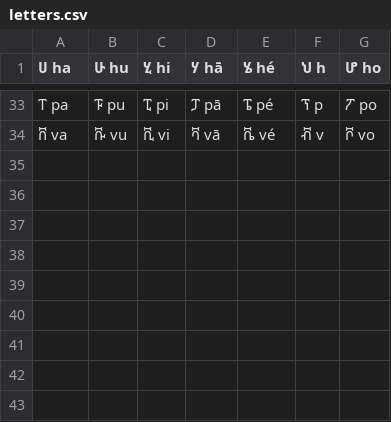
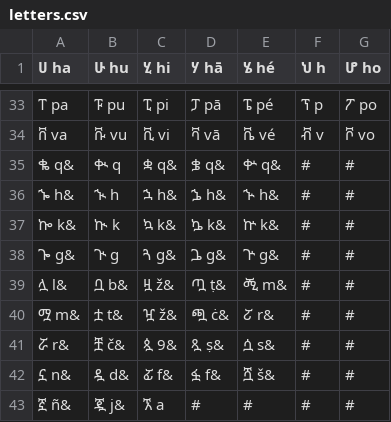
Before and after one commit to AbelXKassahun/Amharic-Stemmer, a CSV file: utils/data/letters.csv, drawn as a sheet; only a part is shown, gaps mark what is left out.

```diff
--- a/utils/data/letters.csv
+++ b/utils/data/letters.csv
@@ -34 +34,10 @@
 ቨ va, ቩ vu, ቪ vi, ቫ vā, ቬ vé, ቭ v, ቮ vo
+ቈ q&, ቊ q, ቋ q&, ቌ q&, ቍ q&, #, #
+ኈ h&, ኊ h, ኋ h&, ኌ h&, ኍ h&, #, #
+ኰ k&, ኲ k, ኳ k&, ኴ k&, ኵ k&, #, #
+ጐ g&, ጒ g, ጓ g&, ጔ g&, ጕ g&, #, #
+ሏ l&, ቧ b&, ዟ ž&, ጧ ṭ&, ፙ m&, #, #
+ሟ m&, ቷ t&, ዧ ž&, ጯ ċ&, ፘ r&, #, #
+ሯ r&, ቿ č&, ጷ 9&, ጿ ṣ&, ሷ s&, #, #
+ኗ n&, ዷ d&, ፚ f&, ፏ f&, ሿ š&, #, #
+ኟ ñ&, ጇ j&, ኧ a, #, #, #, #
```
Also changed, not shown: utils/data/suffixList.csv, 8 other files.
